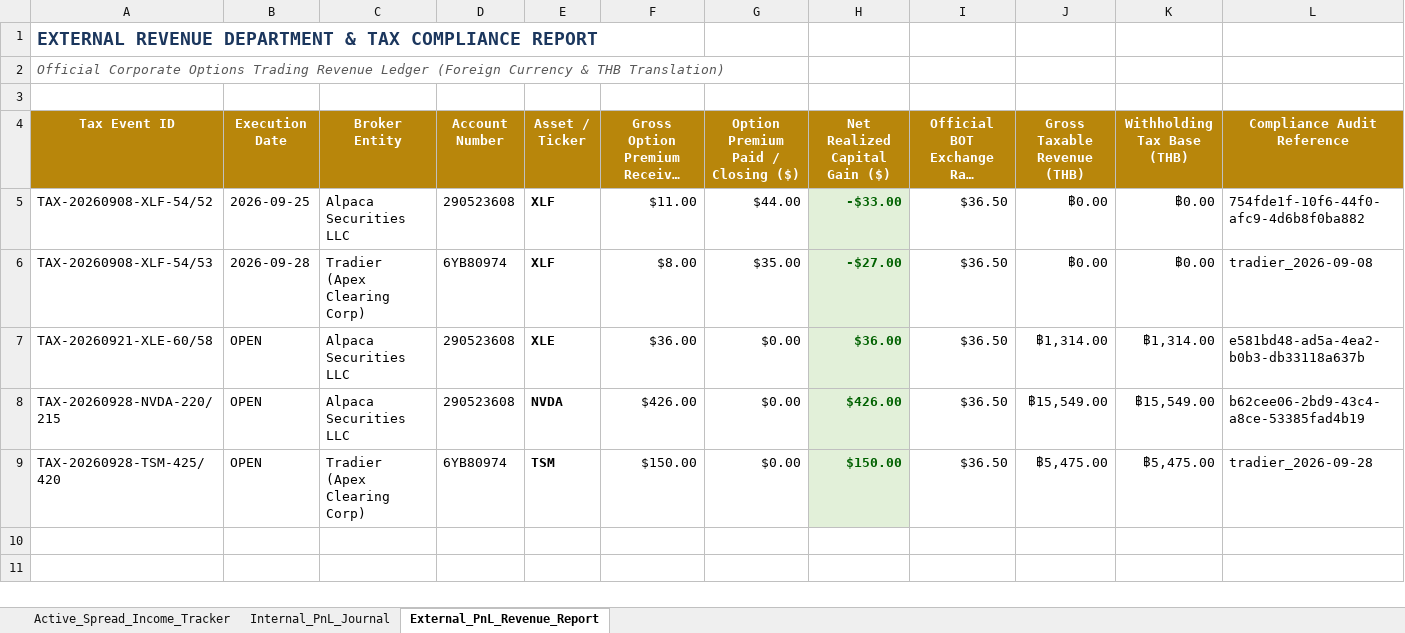
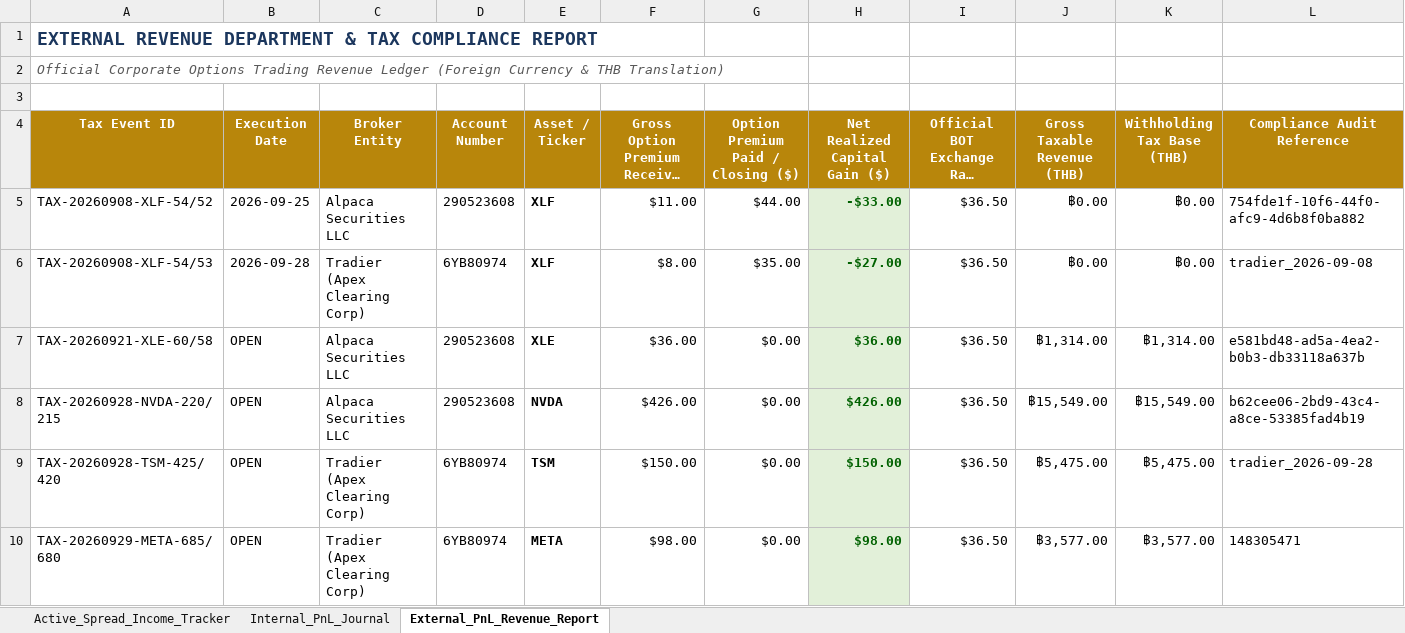
Before and after one commit to Skonph/openclaw-vault, an Excel workbook: shared/SkonVault_Live_Transaction_Journal.xlsx, sheet External_PnL_Revenue_Report, drawn as a sheet; long unchanged cells end in …; values as stored, in another font and other column widths than the file's, no borders; the diff names each change by its address in the sheet, - before the commit and + after, or states it on an @@ line.

```diff
--- a/shared/SkonVault_Live_Transaction_Journal.xlsx (sheet External_PnL_Revenue_Report)
+++ b/shared/SkonVault_Live_Transaction_Journal.xlsx (sheet External_PnL_Revenue_Report)
+row 10: TAX-20260929-META-685/680 | OPEN | Tradier (Apex Clearing Corp) | 6YB80974 | META | $98.00 | $0.00 | $98.00 | $36.50 | ฿3,577.00 | ฿3,577.00 | 148305471
```
Also changed, not shown: sheet Active_Spread_Income_Tracker, sheet Internal_PnL_Journal, shared/SkonVault_Transaction_Journal.xlsx, 26 other files.
